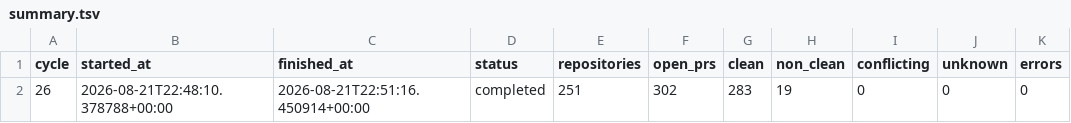
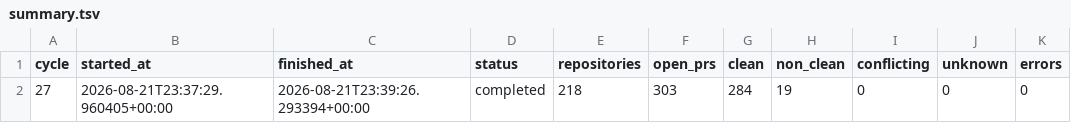
Before and after one commit to balajirajput96/autonomous-engineering-maintenance, a TSV file: state/summary.tsv, drawn as a sheet.

```diff
--- a/state/summary.tsv
+++ b/state/summary.tsv
@@ -1,2 +1,2 @@
 cycle	started_at	finished_at	status	repositories	open_prs	clean	non_clean	conflicting	unknown	errors
-26	2026-08-21T22:48:10.378788+00:00	2026-08-21T22:51:16.450914+00:00	completed	251	302	283	19	0	0	0
+27	2026-08-21T23:37:29.960405+00:00	2026-08-21T23:39:26.293394+00:00	completed	218	303	284	19	0	0	0
```
Also changed, not shown: 1 other file.
